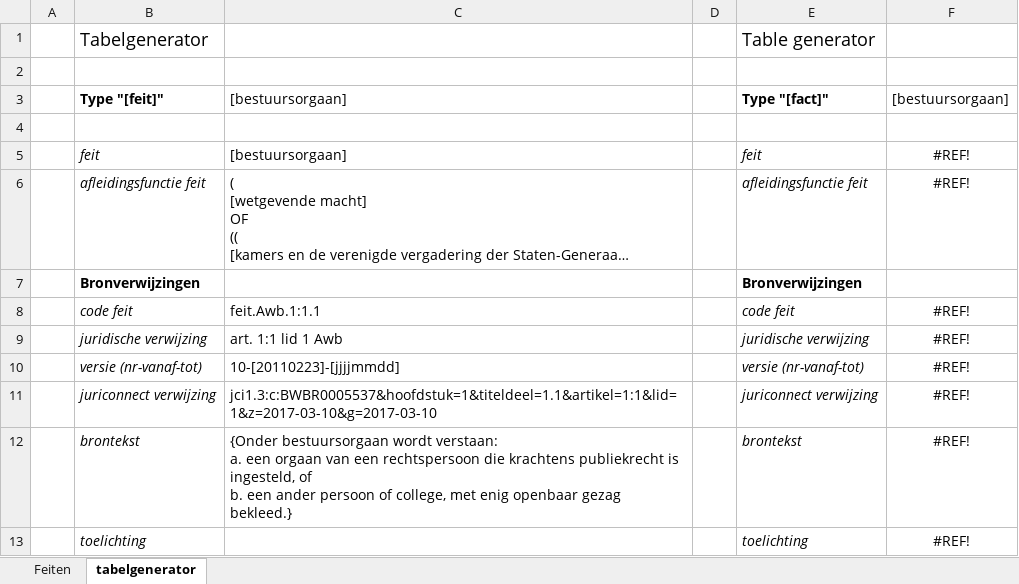
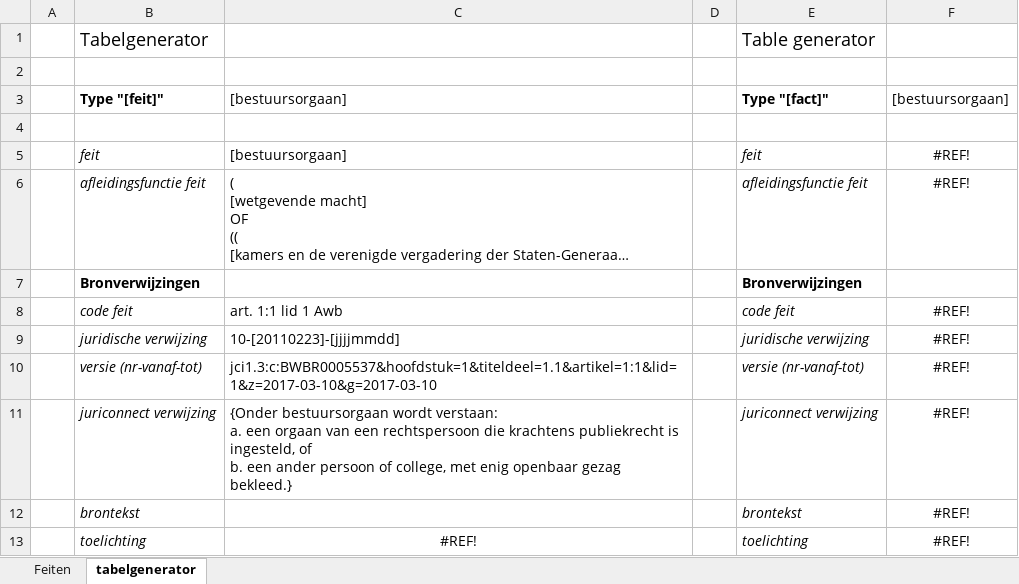
Before and after one commit to discipl/discipl-law-reg, an Excel workbook: tool/excels/feit.xlsx, sheet tabelgenerator, drawn as a sheet; long unchanged cells end in …; values as stored, in another font and other column widths than the file's, no borders; ↵ is a line break in a cell; the diff names each change by its address in the sheet, - before the commit and + after, or states it on an @@ line.

```diff
--- a/tool/excels/feit.xlsx (sheet tabelgenerator)
+++ b/tool/excels/feit.xlsx (sheet tabelgenerator)
-C8: feit.Awb.1:1.1
+C8: art. 1:1 lid 1 Awb
-C9: art. 1:1 lid 1 Awb
+C9: 10-[20110223]-[jjjjmmdd]
-C10: 10-[20110223]-[jjjjmmdd]
+C10: jci1.3:c:BWBR0005537&hoofdstuk=1&titeldeel=1.1&artikel=1:1&lid=1&z=2017-03-10&g=2017-03-10
-C11: jci1.3:c:BWBR0005537&hoofdstuk=1&titeldeel=1.1&artikel=1:1&lid=1&z=2017-03-10&g=2017-03-10
+C11: {Onder bestuursorgaan wordt verstaan: ↵ a. een orgaan van een rechtspersoon die krachtens publiekrecht is ingesteld, of ↵ b. een ander persoon of college, met enig openbaar gezag bekleed.}
-C12: {Onder bestuursorgaan wordt verstaan: ↵ a. een orgaan van een rechtspersoon die krachtens publiekrecht is ingesteld, of ↵ b. een ander persoon of college, met enig openbaar gezag bekleed.}
+C12: (empty)
-C13: (empty)
+C13: #REF!
```
Also changed, not shown: sheet Feiten, tool/excels/handeling.xlsx, tool/excels/plicht.xlsx, 20 other files.
